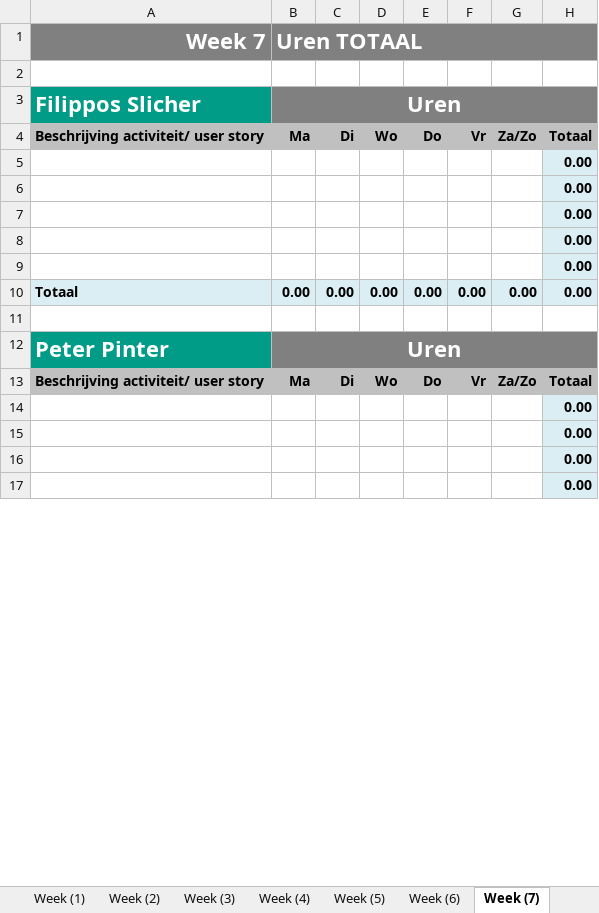
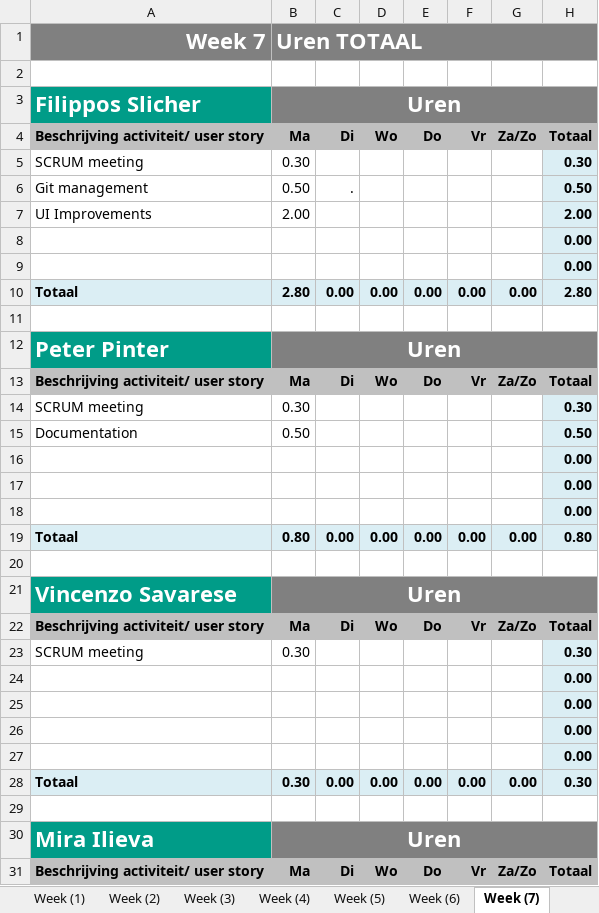
Before and after one commit to CraigChaus/Sketchy-Mine-, an Excel workbook: docs/Timesheet.xlsx, sheet Week (7), drawn as a sheet; only a part is shown; the shorter side is filled out with more unchanged rows; values as stored, in another font and other column widths than the file's, no borders; addresses are those after the commit; the diff covers the shown part only; the diff names each change by its address in the sheet, - before the commit and + after, or states it on an @@ line.

```diff
--- a/docs/Timesheet.xlsx (sheet Week (7))
+++ b/docs/Timesheet.xlsx (sheet Week (7))
+row 5: SCRUM meeting | 0.30 |  |  |  |  |  | 0.30
+row 6: Git management | 0.50 | . |  |  |  |  | 0.50
+row 7: UI Improvements | 2.00 |  |  |  |  |  | 2.00
@@ row 9 moved to row 8: 0.00 @@
@@ row 18 moved to row 9: 0.00 @@
+row 10: Totaal | 2.80 | 0.00 | 0.00 | 0.00 | 0.00 | 0.00 | 2.80
+row 11: (empty)
@@ row 40 moved to row 13: Beschrijving activiteit/ user story @@
+row 14: SCRUM meeting | 0.30 |  |  |  |  |  | 0.30
+row 15: Documentation | 0.50 |  |  |  |  |  | 0.50
@@ row 26 moved to row 16: 0.00 @@
@@ row 27 moved to row 17: 0.00 @@
@@ row 35 moved to row 18: 0.00 @@
+row 19: Totaal | 0.80 | 0.00 | 0.00 | 0.00 | 0.00 | 0.00 | 0.80
+row 20: (empty)
@@ row 49 moved to row 22: Beschrijving activiteit/ user story @@
+row 23: SCRUM meeting | 0.30 |  |  |  |  |  | 0.30
-B28 (Uren TOTAAL): 0.00
+B28 (Uren TOTAAL): 0.30
-H28: 0.00
+H28: 0.30
```
Also changed, not shown: 9 added rows, 19 removed rows, 7 moved rows, 10 edited cells and cell formats elsewhere in this sheet, sheet Week (6), sheet Totaal, formulas that keep their value, charts or pictures.
